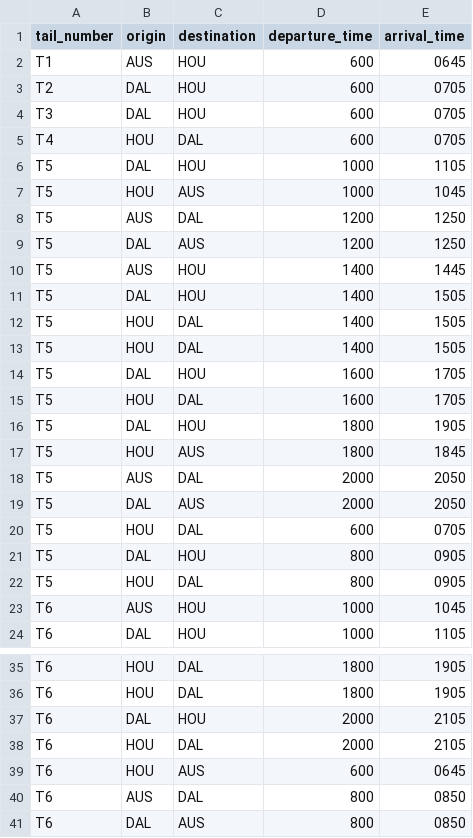
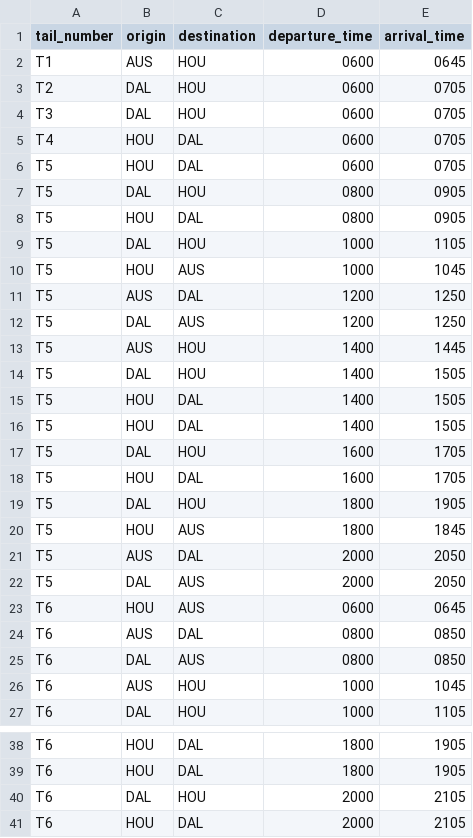
Before and after one commit to vidhyu/mis_6v99_2017_summer, a CSV file: assignment_01/flight_schedule.csv, drawn as a sheet; only a part is shown, gaps mark what is left out.

```diff
--- a/assignment_01/flight_schedule.csv
+++ b/assignment_01/flight_schedule.csv
@@ -1,6 +1,9 @@
 tail_number,origin,destination,departure_time,arrival_time
-T1,AUS,HOU,600,0645
-T2,DAL,HOU,600,0705
-T3,DAL,HOU,600,0705
-T4,HOU,DAL,600,0705
+T1,AUS,HOU,0600,0645
+T2,DAL,HOU,0600,0705
+T3,DAL,HOU,0600,0705
+T4,HOU,DAL,0600,0705
+T5,HOU,DAL,0600,0705
+T5,DAL,HOU,0800,0905
+T5,HOU,DAL,0800,0905
 T5,DAL,HOU,1000,1105
@@ -19,5 +22,5 @@ T5,AUS,DAL,2000,2050
 T5,DAL,AUS,2000,2050
-T5,HOU,DAL,600,0705
-T5,DAL,HOU,800,0905
-T5,HOU,DAL,800,0905
+T6,HOU,AUS,0600,0645
+T6,AUS,DAL,0800,0850
+T6,DAL,AUS,0800,0850
 T6,AUS,HOU,1000,1045
@@ -38,4 +41 @@ T6,DAL,HOU,2000,2105
 T6,HOU,DAL,2000,2105
-T6,HOU,AUS,600,0645
-T6,AUS,DAL,800,0850
-T6,DAL,AUS,800,0850
```
Also changed, not shown: 1 other file.
